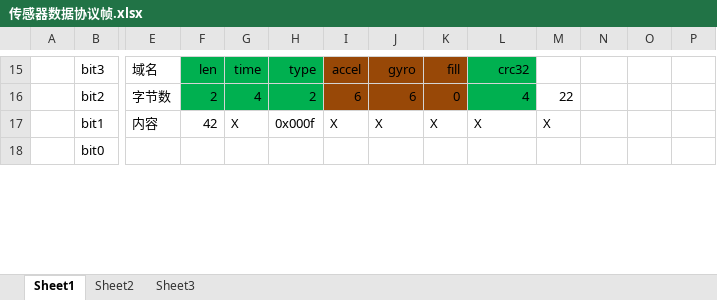
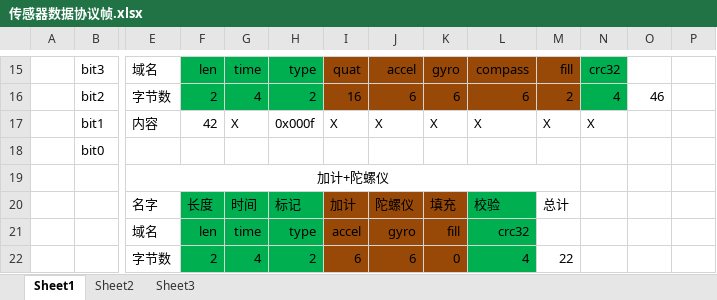
Before and after one commit to wwkkww1983/flyer, an Excel workbook: doc/传感器数据协议帧.xlsx, sheet Sheet1, drawn as a sheet; only a part is shown, gaps mark what is left out; values as stored, in another font and other column widths than the file's, no borders; rows hold the shown columns only; the diff covers the shown part only; the diff names each change by its address in the sheet, - before the commit and + after, or states it on an @@ line.

```diff
--- a/doc/传感器数据协议帧.xlsx (sheet Sheet1)
+++ b/doc/传感器数据协议帧.xlsx (sheet Sheet1)
-I15: accel
+I15: quat
-J15: gyro
+J15: accel
-K15: fill
+K15: gyro
-L15: crc32
+L15: compass
-L15:L16 fill: #00B050
+L15:L16 fill: #984807
-M15: (empty)
+M15: fill
-M15:M16 fill: none
+M15:M16 fill: #984807
-N15: (empty)
+N15: crc32
-N15:N16 fill: none
+N15:N16 fill: #00B050
-I16: 6
+I16: 16
-K16: 0
+K16: 6
-L16: 4
+L16: 6
-M16: 22
+M16: 2
-N16: (empty)
+N16: 4
-O16: (empty)
+O16: 46
-N17: (empty)
+N17: X
+row 19:  |  | 加计+陀螺仪
+row 20:  |  | 名字 | 长度 | 时间 | 标记 | 加计 | 陀螺仪 | 填充 | 校验 | 总计
+row 21:  |  | 域名 | len | time | type | accel | gyro | fill | crc32
+row 22:  |  | 字节数 | 2 | 4 | 2 | 6 | 6 | 0 | 4 | 22
```
Also changed, not shown: 3 added rows, 1 removed row, 20 edited cells, cell formats and merged cells elsewhere in this sheet, 9 other files.
